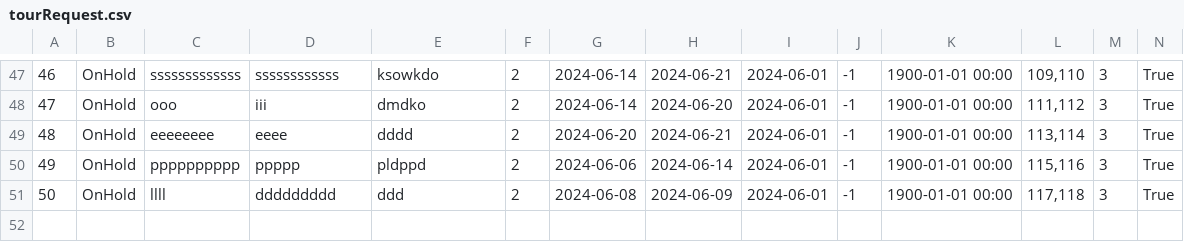
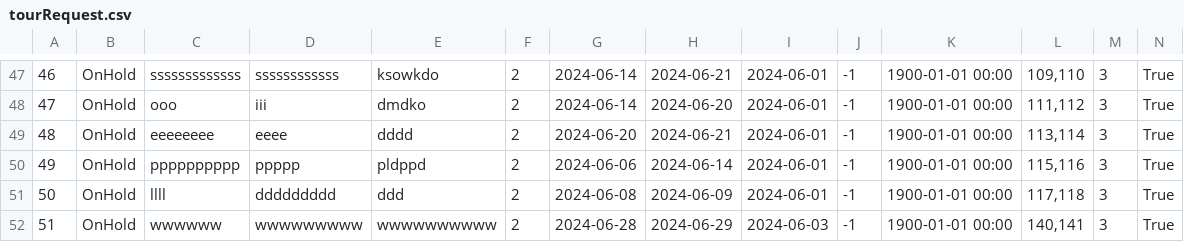
Before and after one commit to kzi-nastava/sims-ra-2024-group-2-team-d, a CSV file: Resources/Data/tourRequest.csv, drawn as a sheet; only a part is shown, gaps mark what is left out; the diff names each change by its address in the sheet, - before the commit and + after, or states it on an @@ line.

```diff
--- a/Resources/Data/tourRequest.csv
+++ b/Resources/Data/tourRequest.csv
+row 52: 51 | OnHold | wwwwww | wwwwwwwww | wwwwwwwwww | 2 | 2024-06-28 | 2024-06-29 | 2024-06-03 | -1 | 1900-01-01 00:00 | 140,141 | 3 | True
```
Also changed, not shown: Resources/Data/complexTourRequests.csv, Resources/Data/tourists.csv, 5 other files.
